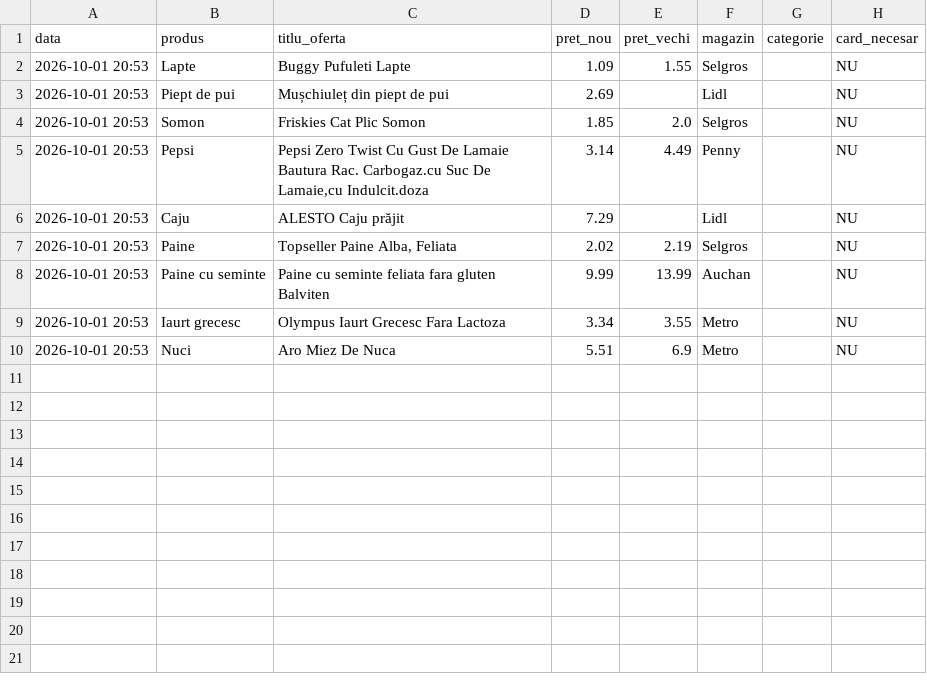
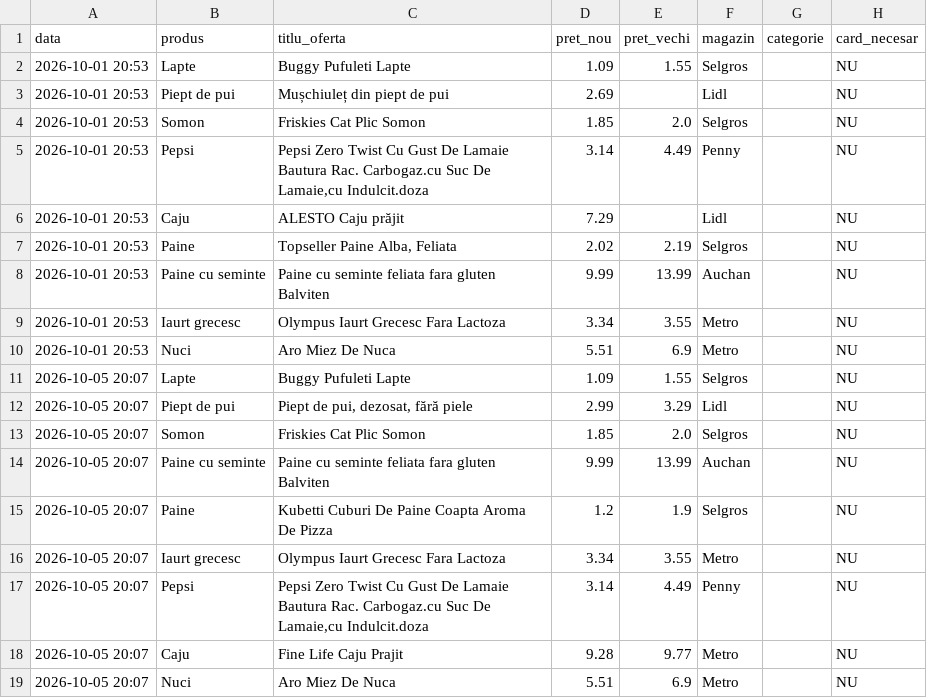
Before and after one commit to Vlad-Florin/monitor-oferte, a CSV file: rezultate.csv, drawn as a sheet; the diff names each change by its address in the sheet, - before the commit and + after, or states it on an @@ line.

Commit message:
Actualizare oferte 2026-10-05 20:07

```diff
--- a/rezultate.csv
+++ b/rezultate.csv
+row 11: 2026-10-05 20:07 | Lapte | Buggy Pufuleti Lapte | 1.09 | 1.55 | Selgros |  | NU
+row 12: 2026-10-05 20:07 | Piept de pui | Piept de pui, dezosat, fără piele | 2.99 | 3.29 | Lidl |  | NU
+row 13: 2026-10-05 20:07 | Somon | Friskies Cat Plic Somon | 1.85 | 2.0 | Selgros |  | NU
+row 14: 2026-10-05 20:07 | Paine cu seminte | Paine cu seminte feliata fara gluten Balviten | 9.99 | 13.99 | Auchan |  | NU
+row 15: 2026-10-05 20:07 | Paine | Kubetti Cuburi De Paine Coapta Aroma De Pizza | 1.2 | 1.9 | Selgros |  | NU
+row 16: 2026-10-05 20:07 | Iaurt grecesc | Olympus Iaurt Grecesc Fara Lactoza | 3.34 | 3.55 | Metro |  | NU
+row 17: 2026-10-05 20:07 | Pepsi | Pepsi Zero Twist Cu Gust De Lamaie Bautura Rac. Carbogaz.cu Suc De Lamaie,cu Indulcit.doza | 3.14 | 4.49 | Penny |  | NU
+row 18: 2026-10-05 20:07 | Caju | Fine Life Caju Prajit | 9.28 | 9.77 | Metro |  | NU
+row 19: 2026-10-05 20:07 | Nuci | Aro Miez De Nuca | 5.51 | 6.9 | Metro |  | NU
```
